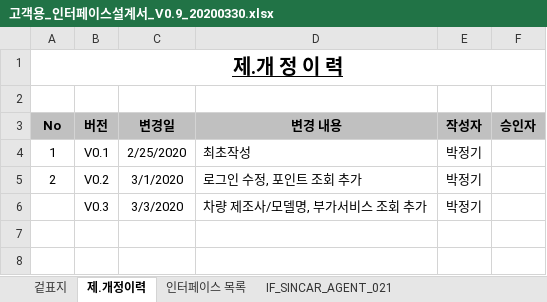
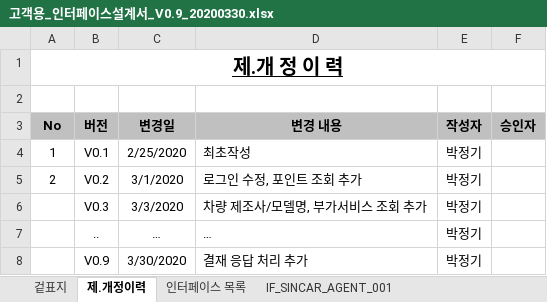
Before and after one commit to rixk-kim/sincarproject, an Excel workbook: Interface 문서/고객용_인터페이스설계서_V0.9_20200330.xlsx, sheet 제.개정이력, drawn as a sheet; values as stored, in another font and other column widths than the file's, no borders; charts and pictures not drawn; the diff names each change by its address in the sheet, - before the commit and + after, or states it on an @@ line.

```diff
--- a/Interface 문서/고객용_인터페이스설계서_V0.9_20200330.xlsx (sheet 제.개정이력)
+++ b/Interface 문서/고객용_인터페이스설계서_V0.9_20200330.xlsx (sheet 제.개정이력)
+row 7:  | .. | … | … | 박정기
+row 8:  | V0.9 | 3/30/2020 | 결재 응답 처리 추가 | 박정기
```
Also changed, not shown: other sheet tabs, charts or pictures, 13 other files.
